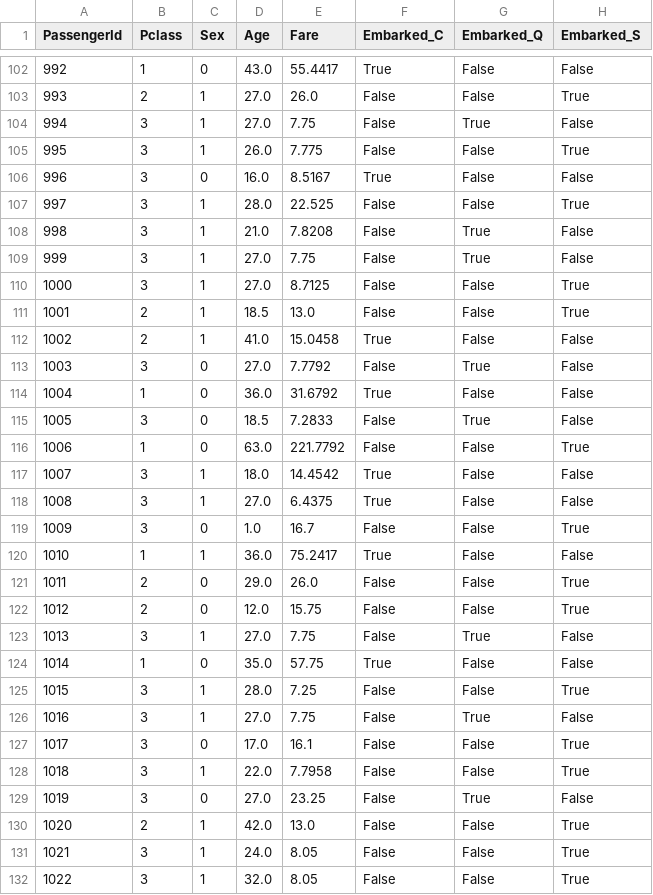
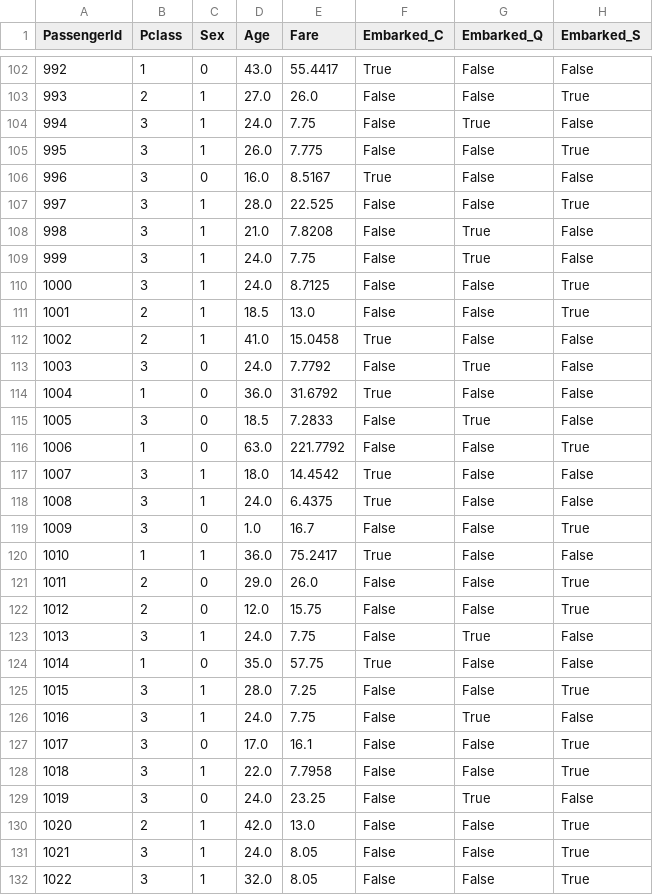
Before and after one commit to IwuocoI/Titanic-Survival-Prediction_project, a CSV file: data/processed_data/test.csv, drawn as a sheet; only a part is shown, gaps mark what is left out; the diff covers the shown part only.

```diff
--- a/data/processed_data/test.csv
+++ b/data/processed_data/test.csv
@@ -103,3 +103,3 @@ PassengerId,Pclass,Sex,Age,Fare,Embarked_C,Embarked_Q,Embarked_S
 993,2,1,27.0,26.0,False,False,True
-994,3,1,27.0,7.75,False,True,False
+994,3,1,24.0,7.75,False,True,False
 995,3,1,26.0,7.775,False,False,True
@@ -108,7 +108,7 @@ PassengerId,Pclass,Sex,Age,Fare,Embarked_C,Embarked_Q,Embarked_S
 998,3,1,21.0,7.8208,False,True,False
-999,3,1,27.0,7.75,False,True,False
-1000,3,1,27.0,8.7125,False,False,True
+999,3,1,24.0,7.75,False,True,False
+1000,3,1,24.0,8.7125,False,False,True
 1001,2,1,18.5,13.0,False,False,True
 1002,2,1,41.0,15.0458,True,False,False
-1003,3,0,27.0,7.7792,False,True,False
+1003,3,0,24.0,7.7792,False,True,False
 1004,1,0,36.0,31.6792,True,False,False
@@ -117,3 +117,3 @@ PassengerId,Pclass,Sex,Age,Fare,Embarked_C,Embarked_Q,Embarked_S
 1007,3,1,18.0,14.4542,True,False,False
-1008,3,1,27.0,6.4375,True,False,False
+1008,3,1,24.0,6.4375,True,False,False
 1009,3,0,1.0,16.7,False,False,True
@@ -122,9 +122,9 @@ PassengerId,Pclass,Sex,Age,Fare,Embarked_C,Embarked_Q,Embarked_S
 1012,2,0,12.0,15.75,False,False,True
-1013,3,1,27.0,7.75,False,True,False
+1013,3,1,24.0,7.75,False,True,False
 1014,1,0,35.0,57.75,True,False,False
 1015,3,1,28.0,7.25,False,False,True
-1016,3,1,27.0,7.75,False,True,False
+1016,3,1,24.0,7.75,False,True,False
 1017,3,0,17.0,16.1,False,False,True
 1018,3,1,22.0,7.7958,False,False,True
-1019,3,0,27.0,23.25,False,True,False
+1019,3,0,24.0,23.25,False,True,False
 1020,2,1,42.0,13.0,False,False,True
```
Also changed, not shown: 78 edited cells elsewhere in this file, data/processed_data/train.csv, results/experiment/feature/kaggle/model1.csv, 12 other files.
